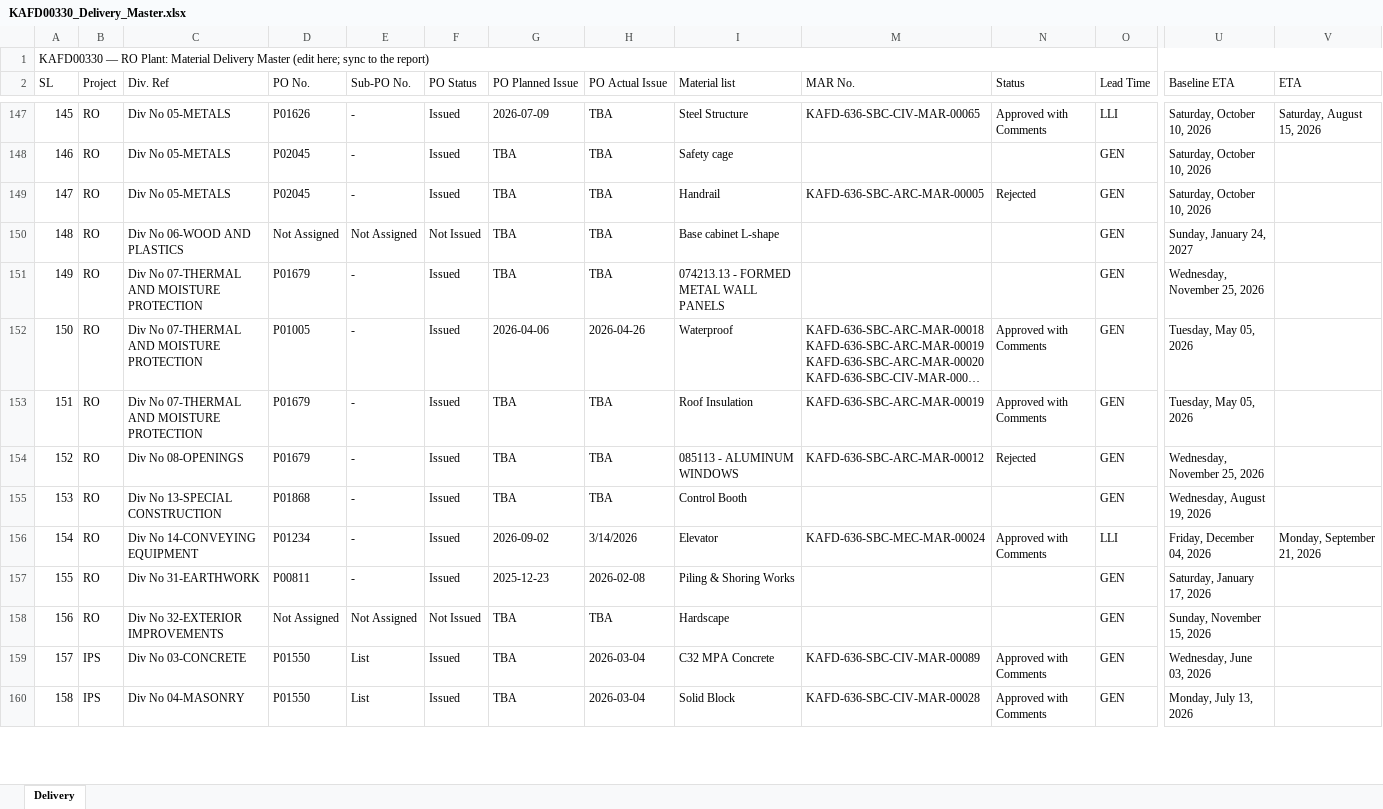
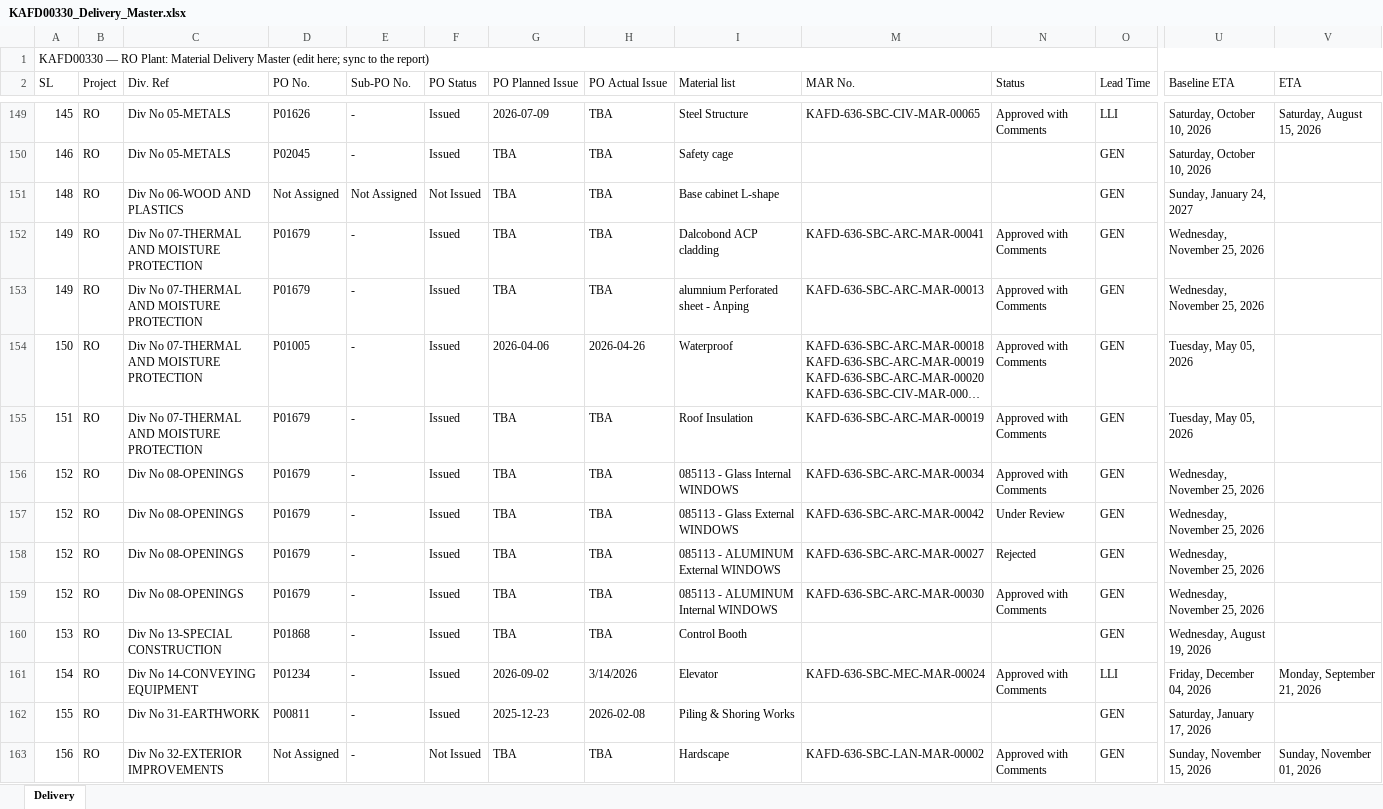
Before and after one commit to mocjaxproject-sudo/RO-Procurement, an Excel workbook: KAFD00330_Delivery_Master.xlsx, sheet Delivery, drawn as a sheet; only a part is shown, gaps mark what is left out; the shorter side is filled out with more unchanged rows; long unchanged cells end in …; values as stored, in another font and other column widths than the file's, no cell formats; removed rows and columns are numbered as before the commit, all else as after; rows hold the shown columns only; the diff covers the shown part only; the diff names each change by its address in the sheet, - before the commit and + after, or states it on an @@ line.

Commit message:
Add files via upload

```diff
--- a/KAFD00330_Delivery_Master.xlsx (sheet Delivery)
+++ b/KAFD00330_Delivery_Master.xlsx (sheet Delivery)
-row 149: 147 | RO | Div No 05-METALS | P02045 | - | Issued | TBA | TBA | Handrail | KAFD-636-SBC-ARC-MAR-00005 | Rejected | GEN | Saturday, October 10, 2026
+row 152: 149 | RO | Div No 07-THERMAL AND MOISTURE PROTECTION | P01679 | - | Issued | TBA | TBA | Dalcobond ACP cladding | KAFD-636-SBC-ARC-MAR-00041 | Approved with Comments | GEN | Wednesday, November 25, 2026
-I153 (Material list): 074213.13 - FORMED METAL WALL PANELS
+I153 (Material list): alumnium Perforated sheet - Anping
-M153 (MAR No.): (empty)
+M153 (MAR No.): KAFD-636-SBC-ARC-MAR-00013
-N153 (Status): (empty)
+N153 (Status): Approved with Comments
+row 156: 152 | RO | Div No 08-OPENINGS | P01679 | - | Issued | TBA | TBA | 085113 - Glass Internal WINDOWS | KAFD-636-SBC-ARC-MAR-00034 | Approved with Comments | GEN | Wednesday, November 25, 2026
+row 157: 152 | RO | Div No 08-OPENINGS | P01679 | - | Issued | TBA | TBA | 085113 - Glass External WINDOWS | KAFD-636-SBC-ARC-MAR-00042 | Under Review | GEN | Wednesday, November 25, 2026
-I158 (Material list): 085113 - ALUMINUM WINDOWS
+I158 (Material list): 085113 - ALUMINUM External WINDOWS
-M158 (MAR No.): KAFD-636-SBC-ARC-MAR-00012
+M158 (MAR No.): KAFD-636-SBC-ARC-MAR-00027
+row 159: 152 | RO | Div No 08-OPENINGS | P01679 | - | Issued | TBA | TBA | 085113 - ALUMINUM Internal WINDOWS | KAFD-636-SBC-ARC-MAR-00030 | Approved with Comments | GEN | Wednesday, November 25, 2026
-E163 (Sub-PO No.): Not Assigned
+E163 (Sub-PO No.): -
-M163 (MAR No.): (empty)
+M163 (MAR No.): KAFD-636-SBC-LAN-MAR-00002
-N163 (Status): (empty)
+N163 (Status): Approved with Comments
-V163 (ETA): (empty)
+V163 (ETA): Sunday, November 01, 2026
```
Also changed, not shown: 8 added rows and 45 edited cells elsewhere in this sheet, cell formats, hidden cells.
